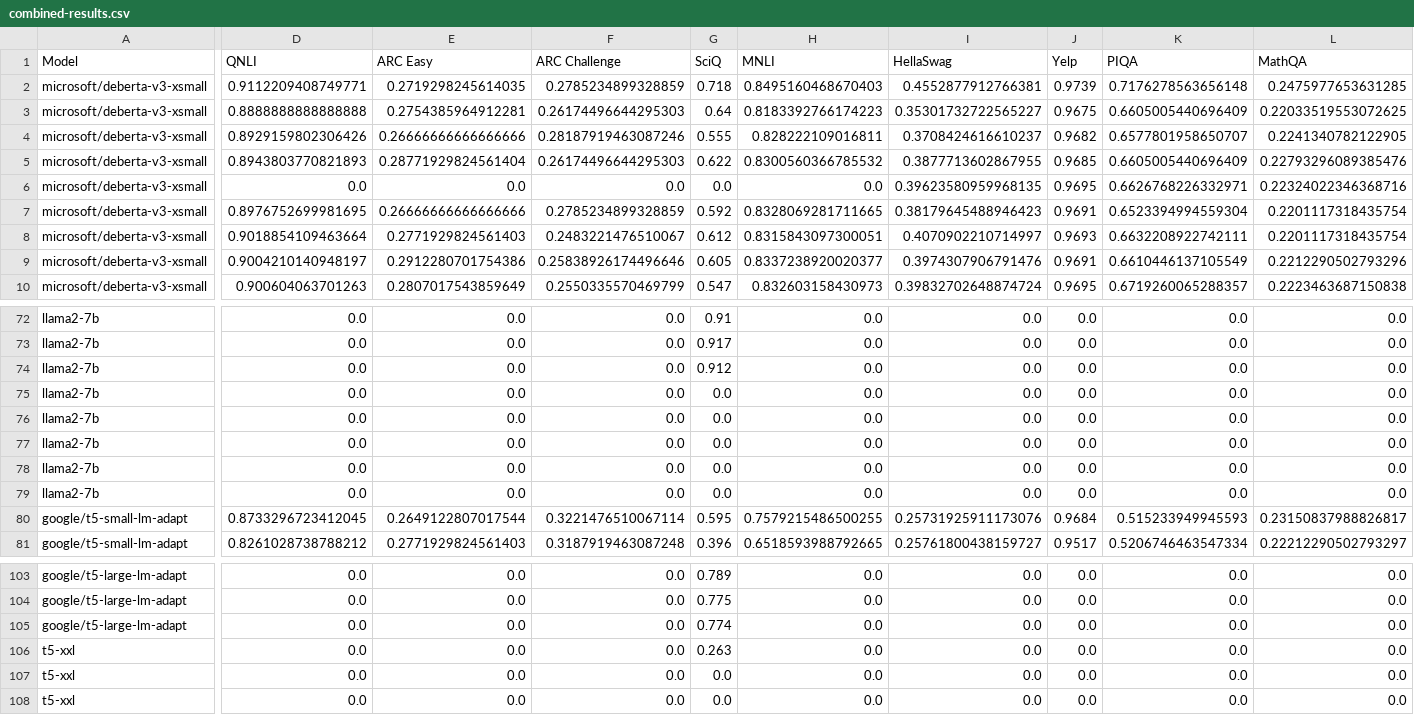
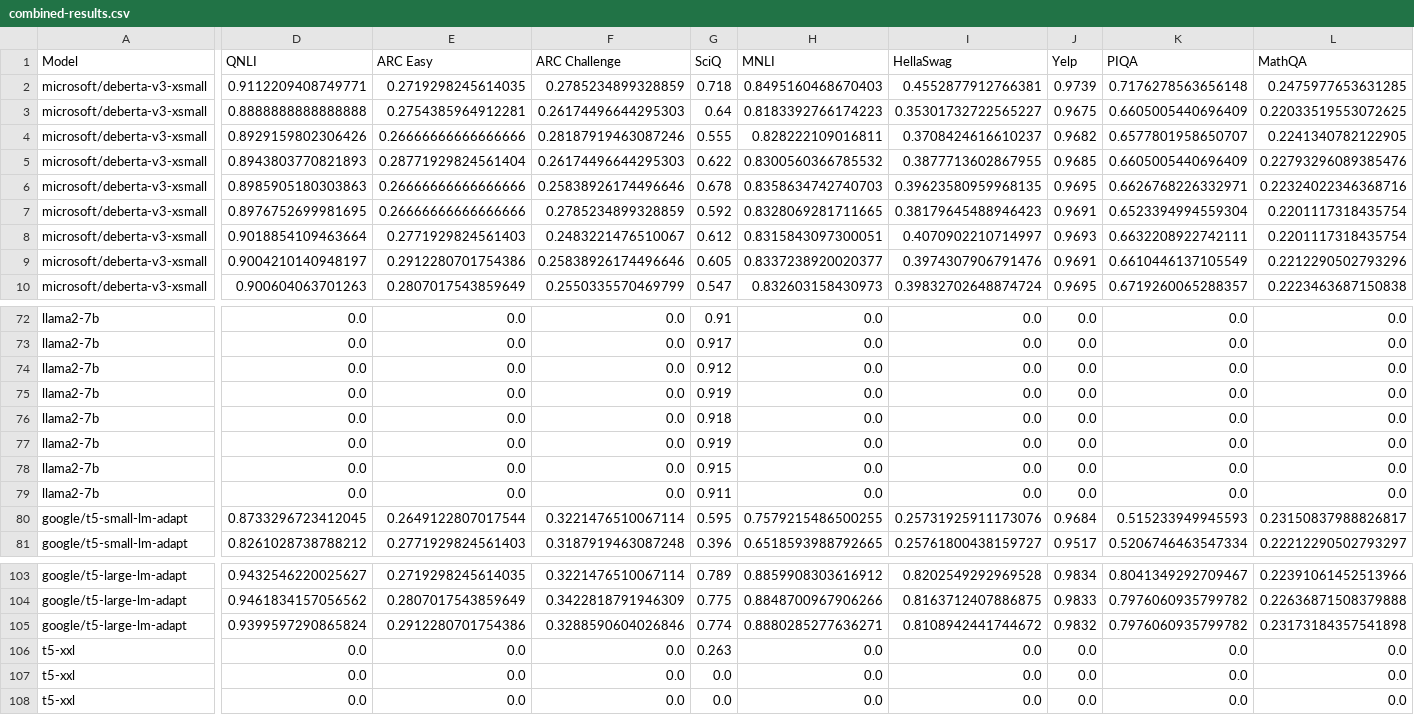
Before and after one commit to jacob-morrison/lora-investigation, a CSV file: results/combined-results.csv, drawn as a sheet; only a part is shown, gaps mark what is left out; the diff covers the shown part only; the diff names each change by its address in the sheet, - before the commit and + after, or states it on an @@ line.

```diff
--- a/results/combined-results.csv
+++ b/results/combined-results.csv
-D6 (QNLI): 0.0
+D6 (QNLI): 0.8985905180303863
-E6 (ARC Easy): 0.0
+E6 (ARC Easy): 0.26666666666666666
-F6 (ARC Challenge): 0.0
+F6 (ARC Challenge): 0.25838926174496646
-G6 (SciQ): 0.0
+G6 (SciQ): 0.678
-H6 (MNLI): 0.0
+H6 (MNLI): 0.8358634742740703
-G75 (SciQ): 0.0
+G75 (SciQ): 0.919
-G76 (SciQ): 0.0
+G76 (SciQ): 0.918
-G77 (SciQ): 0.0
+G77 (SciQ): 0.919
-G78 (SciQ): 0.0
+G78 (SciQ): 0.915
-G79 (SciQ): 0.0
+G79 (SciQ): 0.911
-D103 (QNLI): 0.0
+D103 (QNLI): 0.9432546220025627
-E103 (ARC Easy): 0.0
+E103 (ARC Easy): 0.2719298245614035
-F103 (ARC Challenge): 0.0
+F103 (ARC Challenge): 0.3221476510067114
-H103 (MNLI): 0.0
+H103 (MNLI): 0.8859908303616912
-I103 (HellaSwag): 0.0
+I103 (HellaSwag): 0.8202549292969528
-J103 (Yelp): 0.0
+J103 (Yelp): 0.9834
-K103 (PIQA): 0.0
+K103 (PIQA): 0.8041349292709467
-L103 (MathQA): 0.0
+L103 (MathQA): 0.22391061452513966
-D104 (QNLI): 0.0
+D104 (QNLI): 0.9461834157056562
-E104 (ARC Easy): 0.0
+E104 (ARC Easy): 0.2807017543859649
-F104 (ARC Challenge): 0.0
+F104 (ARC Challenge): 0.3422818791946309
-H104 (MNLI): 0.0
+H104 (MNLI): 0.8848700967906266
-I104 (HellaSwag): 0.0
+I104 (HellaSwag): 0.8163712407886875
-J104 (Yelp): 0.0
+J104 (Yelp): 0.9833
-K104:K105 (PIQA): 0.0
+K104:K105 (PIQA): 0.7976060935799782
-L104 (MathQA): 0.0
+L104 (MathQA): 0.22636871508379888
-D105 (QNLI): 0.0
+D105 (QNLI): 0.9399597290865824
-E105 (ARC Easy): 0.0
+E105 (ARC Easy): 0.2912280701754386
-F105 (ARC Challenge): 0.0
+F105 (ARC Challenge): 0.3288590604026846
-H105 (MNLI): 0.0
+H105 (MNLI): 0.8880285277636271
-I105 (HellaSwag): 0.0
+I105 (HellaSwag): 0.8108942441744672
-J105 (Yelp): 0.0
+J105 (Yelp): 0.9832
-L105 (MathQA): 0.0
+L105 (MathQA): 0.23173184357541898
```
Also changed, not shown: 88 edited cells elsewhere in this file, results/sciq.csv, 11 other files.
